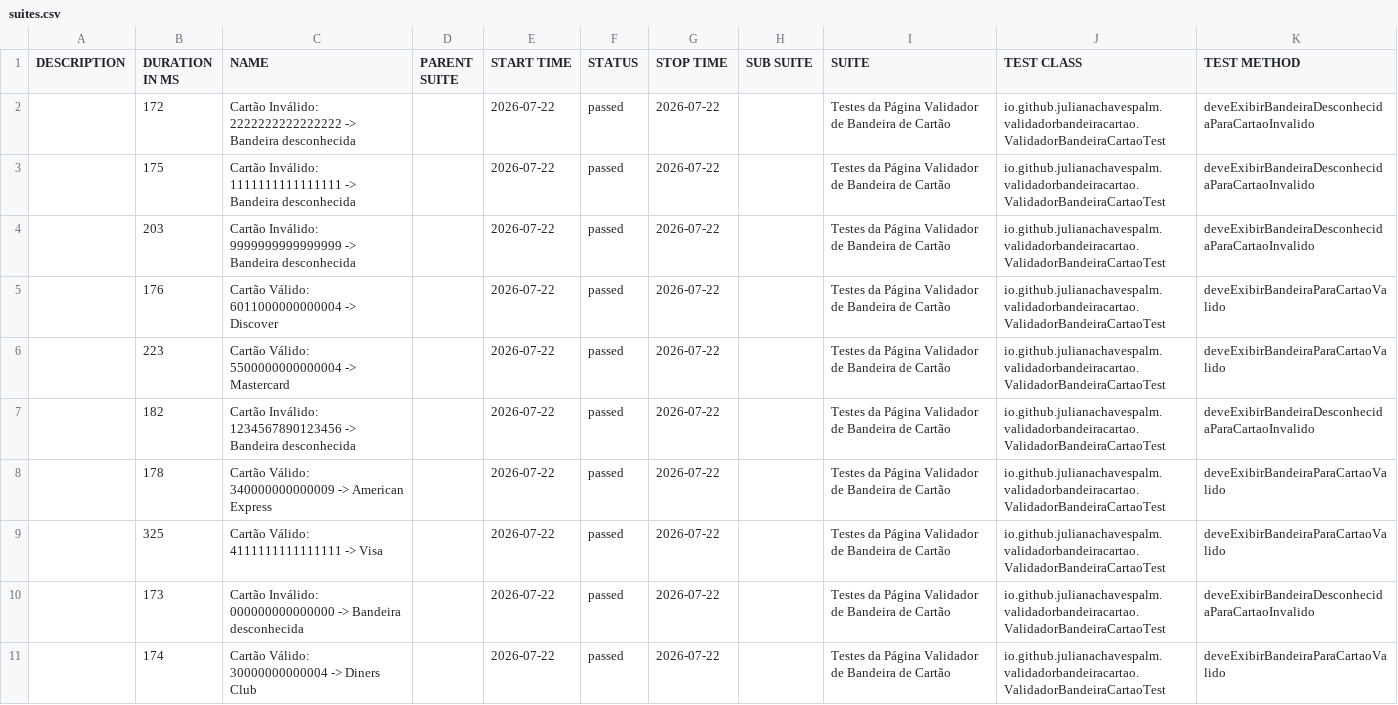
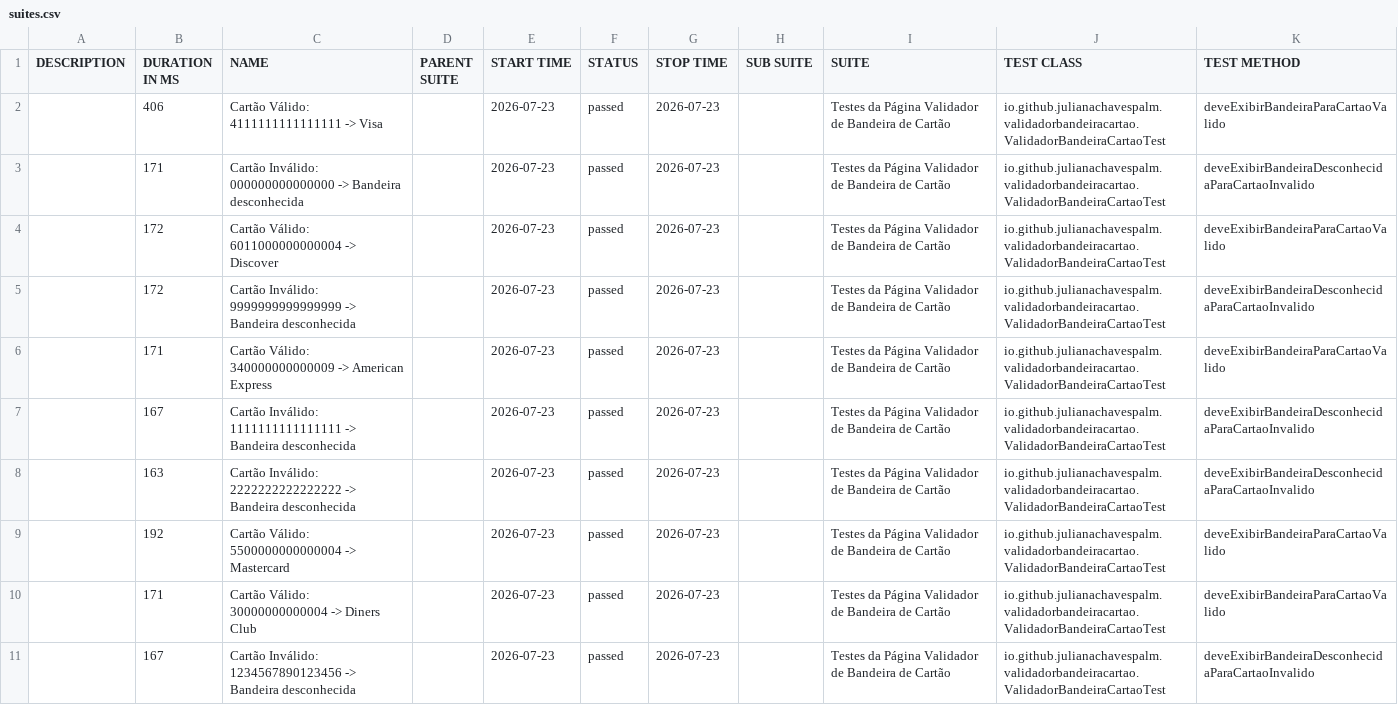
Before and after one commit to julianachavespalm/validadorbandeiracartao, a CSV file: data/suites.csv, drawn as a sheet.

```diff
--- a/data/suites.csv
+++ b/data/suites.csv
@@ -1,11 +1,11 @@
 "DESCRIPTION","DURATION IN MS","NAME","PARENT SUITE","START TIME","STATUS","STOP TIME","SUB SUITE","SUITE","TEST CLASS","TEST METHOD"
-"","172","Cartão Inválido: 2222222222222222 -> Bandeira desconhecida","","2026-07-22","passed","2026-07-22","","Testes da Página Validador de Bandeira de Cartão","io.github.julianachavespalm.validadorbandeiracartao.ValidadorBandeiraCartaoTest","deveExibirBandeiraDesconhecidaParaCartaoInvalido"
-"","175","Cartão Inválido: 1111111111111111 -> Bandeira desconhecida","","2026-07-22","passed","2026-07-22","","Testes da Página Validador de Bandeira de Cartão","io.github.julianachavespalm.validadorbandeiracartao.ValidadorBandeiraCartaoTest","deveExibirBandeiraDesconhecidaParaCartaoInvalido"
-"","203","Cartão Inválido: 9999999999999999 -> Bandeira desconhecida","","2026-07-22","passed","2026-07-22","","Testes da Página Validador de Bandeira de Cartão","io.github.julianachavespalm.validadorbandeiracartao.ValidadorBandeiraCartaoTest","deveExibirBandeiraDesconhecidaParaCartaoInvalido"
-"","176","Cartão Válido: 6011000000000004 -> Discover","","2026-07-22","passed","2026-07-22","","Testes da Página Validador de Bandeira de Cartão","io.github.julianachavespalm.validadorbandeiracartao.ValidadorBandeiraCartaoTest","deveExibirBandeiraParaCartaoValido"
-"","223","Cartão Válido: 5500000000000004 -> Mastercard","","2026-07-22","passed","2026-07-22","","Testes da Página Validador de Bandeira de Cartão","io.github.julianachavespalm.validadorbandeiracartao.ValidadorBandeiraCartaoTest","deveExibirBandeiraParaCartaoValido"
-"","182","Cartão Inválido: 1234567890123456 -> Bandeira desconhecida","","2026-07-22","passed","2026-07-22","","Testes da Página Validador de Bandeira de Cartão","io.github.julianachavespalm.validadorbandeiracartao.ValidadorBandeiraCartaoTest","deveExibirBandeiraDesconhecidaParaCartaoInvalido"
-"","178","Cartão Válido: 340000000000009 -> American Express","","2026-07-22","passed","2026-07-22","","Testes da Página Validador de Bandeira de Cartão","io.github.julianachavespalm.validadorbandeiracartao.ValidadorBandeiraCartaoTest","deveExibirBandeiraParaCartaoValido"
-"","325","Cartão Válido: 4111111111111111 -> Visa","","2026-07-22","passed","2026-07-22","","Testes da Página Validador de Bandeira de Cartão","io.github.julianachavespalm.validadorbandeiracartao.ValidadorBandeiraCartaoTest","deveExibirBandeiraParaCartaoValido"
-"","173","Cartão Inválido: 000000000000000 -> Bandeira desconhecida","","2026-07-22","passed","2026-07-22","","Testes da Página Validador de Bandeira de Cartão","io.github.julianachavespalm.validadorbandeiracartao.ValidadorBandeiraCartaoTest","deveExibirBandeiraDesconhecidaParaCartaoInvalido"
-"","174","Cartão Válido: 30000000000004 -> Diners Club","","2026-07-22","passed","2026-07-22","","Testes da Página Validador de Bandeira de Cartão","io.github.julianachavespalm.validadorbandeiracartao.ValidadorBandeiraCartaoTest","deveExibirBandeiraParaCartaoValido"
+"","406","Cartão Válido: 4111111111111111 -> Visa","","2026-07-23","passed","2026-07-23","","Testes da Página Validador de Bandeira de Cartão","io.github.julianachavespalm.validadorbandeiracartao.ValidadorBandeiraCartaoTest","deveExibirBandeiraParaCartaoValido"
+"","171","Cartão Inválido: 000000000000000 -> Bandeira desconhecida","","2026-07-23","passed","2026-07-23","","Testes da Página Validador de Bandeira de Cartão","io.github.julianachavespalm.validadorbandeiracartao.ValidadorBandeiraCartaoTest","deveExibirBandeiraDesconhecidaParaCartaoInvalido"
+"","172","Cartão Válido: 6011000000000004 -> Discover","","2026-07-23","passed","2026-07-23","","Testes da Página Validador de Bandeira de Cartão","io.github.julianachavespalm.validadorbandeiracartao.ValidadorBandeiraCartaoTest","deveExibirBandeiraParaCartaoValido"
+"","172","Cartão Inválido: 9999999999999999 -> Bandeira desconhecida","","2026-07-23","passed","2026-07-23","","Testes da Página Validador de Bandeira de Cartão","io.github.julianachavespalm.validadorbandeiracartao.ValidadorBandeiraCartaoTest","deveExibirBandeiraDesconhecidaParaCartaoInvalido"
+"","171","Cartão Válido: 340000000000009 -> American Express","","2026-07-23","passed","2026-07-23","","Testes da Página Validador de Bandeira de Cartão","io.github.julianachavespalm.validadorbandeiracartao.ValidadorBandeiraCartaoTest","deveExibirBandeiraParaCartaoValido"
+"","167","Cartão Inválido: 1111111111111111 -> Bandeira desconhecida","","2026-07-23","passed","2026-07-23","","Testes da Página Validador de Bandeira de Cartão","io.github.julianachavespalm.validadorbandeiracartao.ValidadorBandeiraCartaoTest","deveExibirBandeiraDesconhecidaParaCartaoInvalido"
+"","163","Cartão Inválido: 2222222222222222 -> Bandeira desconhecida","","2026-07-23","passed","2026-07-23","","Testes da Página Validador de Bandeira de Cartão","io.github.julianachavespalm.validadorbandeiracartao.ValidadorBandeiraCartaoTest","deveExibirBandeiraDesconhecidaParaCartaoInvalido"
+"","192","Cartão Válido: 5500000000000004 -> Mastercard","","2026-07-23","passed","2026-07-23","","Testes da Página Validador de Bandeira de Cartão","io.github.julianachavespalm.validadorbandeiracartao.ValidadorBandeiraCartaoTest","deveExibirBandeiraParaCartaoValido"
+"","171","Cartão Válido: 30000000000004 -> Diners Club","","2026-07-23","passed","2026-07-23","","Testes da Página Validador de Bandeira de Cartão","io.github.julianachavespalm.validadorbandeiracartao.ValidadorBandeiraCartaoTest","deveExibirBandeiraParaCartaoValido"
+"","167","Cartão Inválido: 1234567890123456 -> Bandeira desconhecida","","2026-07-23","passed","2026-07-23","","Testes da Página Validador de Bandeira de Cartão","io.github.julianachavespalm.validadorbandeiracartao.ValidadorBandeiraCartaoTest","deveExibirBandeiraDesconhecidaParaCartaoInvalido"
```
Also changed, not shown: 41 other files.
